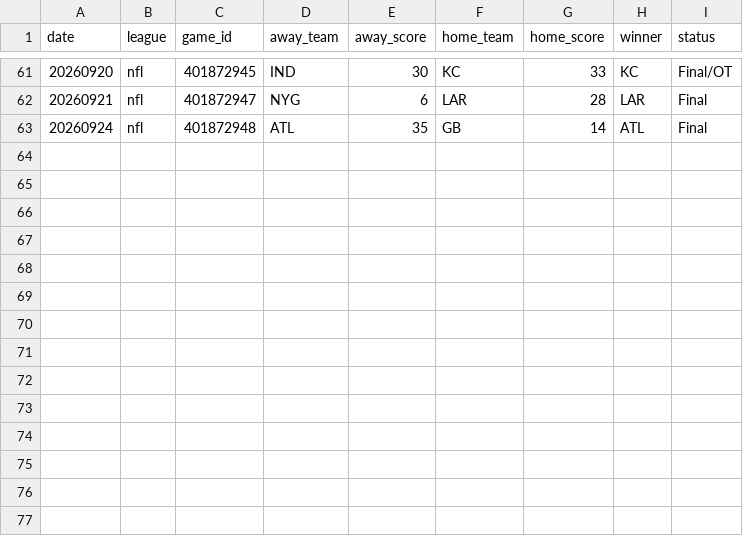
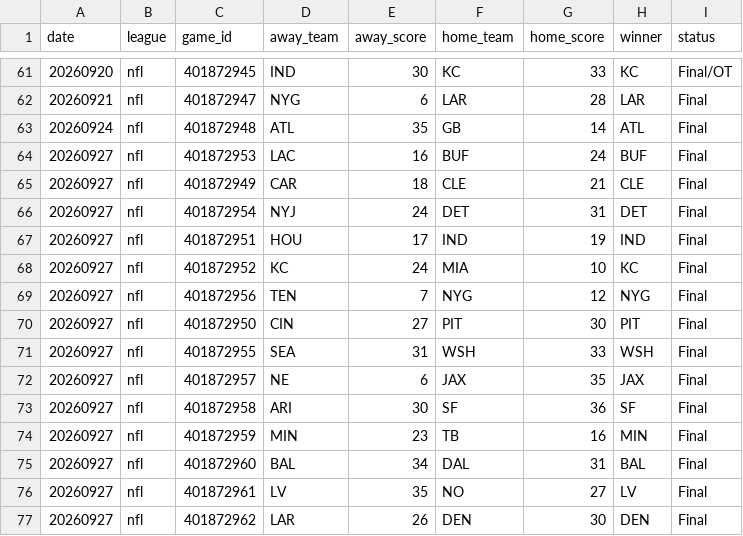
Before and after one commit to AlexJF12/sports-win-index, a CSV file: data/nfl/2026/nfl_scores_2026.csv, drawn as a sheet; only a part is shown, gaps mark what is left out.

```diff
--- a/data/nfl/2026/nfl_scores_2026.csv
+++ b/data/nfl/2026/nfl_scores_2026.csv
@@ -63 +63,15 @@ date,league,game_id,away_team,away_score,home_team,home_score,winner,status
 20260924,nfl,401872948,ATL,35,GB,14,ATL,Final
+20260927,nfl,401872953,LAC,16,BUF,24,BUF,Final
+20260927,nfl,401872949,CAR,18,CLE,21,CLE,Final
+20260927,nfl,401872954,NYJ,24,DET,31,DET,Final
+20260927,nfl,401872951,HOU,17,IND,19,IND,Final
+20260927,nfl,401872952,KC,24,MIA,10,KC,Final
+20260927,nfl,401872956,TEN,7,NYG,12,NYG,Final
+20260927,nfl,401872950,CIN,27,PIT,30,PIT,Final
+20260927,nfl,401872955,SEA,31,WSH,33,WSH,Final
+20260927,nfl,401872957,NE,6,JAX,35,JAX,Final
+20260927,nfl,401872958,ARI,30,SF,36,SF,Final
+20260927,nfl,401872959,MIN,23,TB,16,MIN,Final
+20260927,nfl,401872960,BAL,34,DAL,31,BAL,Final
+20260927,nfl,401872961,LV,35,NO,27,LV,Final
+20260927,nfl,401872962,LAR,26,DEN,30,DEN,Final
```
Also changed, not shown: data/mlb/2026/mlb_scores_2026.csv, 8 other files.
